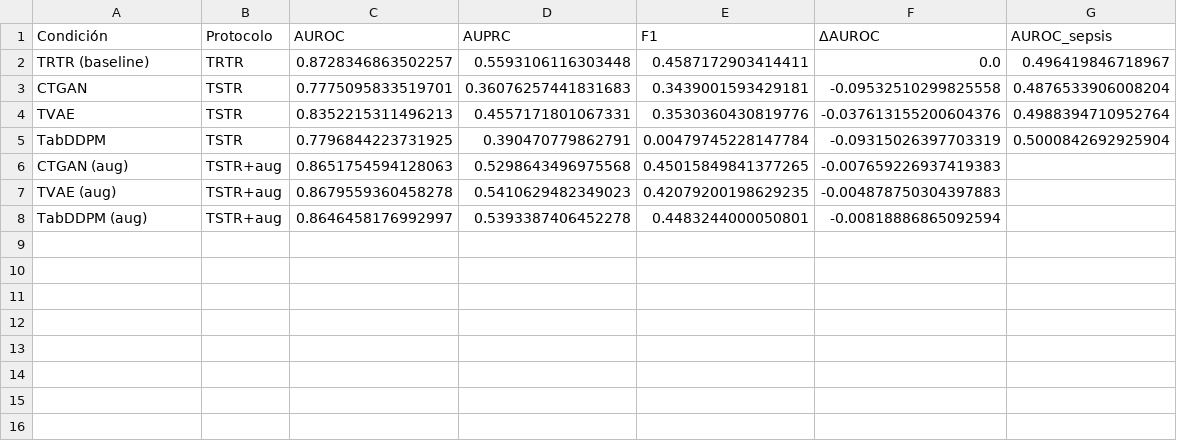
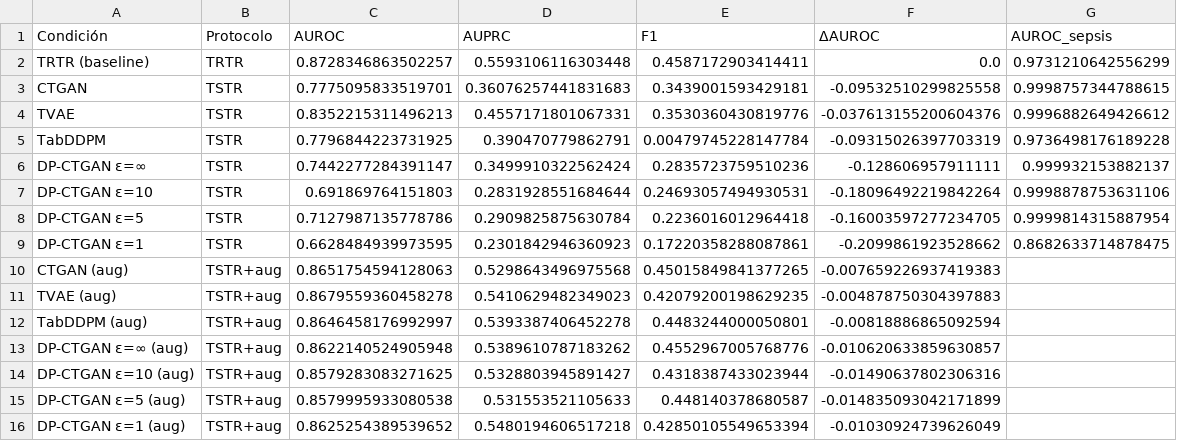
Before and after one commit to espejomartinezalvaro-spec/tfg-synthetic-clinical, a CSV file: reports/utilidad_summary.csv, drawn as a sheet.

```diff
--- a/reports/utilidad_summary.csv
+++ b/reports/utilidad_summary.csv
@@ -1,6 +1,10 @@
 Condición,Protocolo,AUROC,AUPRC,F1,ΔAUROC,AUROC_sepsis
-TRTR (baseline),TRTR,0.8728346863502257,0.5593106116303448,0.4587172903414411,0.0,0.496419846718967
-CTGAN,TSTR,0.7775095833519701,0.36076257441831683,0.3439001593429181,-0.09532510299825558,0.4876533906008204
-TVAE,TSTR,0.8352215311496213,0.4557171801067331,0.3530360430819776,-0.037613155200604376,0.4988394710952764
-TabDDPM,TSTR,0.7796844223731925,0.390470779862791,0.00479745228147784,-0.09315026397703319,0.5000842692925904
+TRTR (baseline),TRTR,0.8728346863502257,0.5593106116303448,0.4587172903414411,0.0,0.9731210642556299
+CTGAN,TSTR,0.7775095833519701,0.36076257441831683,0.3439001593429181,-0.09532510299825558,0.9998757344788615
+TVAE,TSTR,0.8352215311496213,0.4557171801067331,0.3530360430819776,-0.037613155200604376,0.9996882649426612
+TabDDPM,TSTR,0.7796844223731925,0.390470779862791,0.00479745228147784,-0.09315026397703319,0.9736498176189228
+DP-CTGAN ε=∞,TSTR,0.7442277284391147,0.3499910322562424,0.2835723759510236,-0.128606957911111,0.999932153882137
+DP-CTGAN ε=10,TSTR,0.691869764151803,0.2831928551684644,0.24693057494930531,-0.18096492219842264,0.9998878753631106
+DP-CTGAN ε=5,TSTR,0.7127987135778786,0.2909825875630784,0.2236016012964418,-0.16003597277234705,0.9999814315887954
+DP-CTGAN ε=1,TSTR,0.6628484939973595,0.2301842946360923,0.17220358288087861,-0.2099861923528662,0.8682633714878475
 CTGAN (aug),TSTR+aug,0.8651754594128063,0.5298643496975568,0.45015849841377265,-0.007659226937419383,
@@ -8 +12,5 @@ TVAE (aug),TSTR+aug,0.8679559360458278,0.5410629482349023,0.42079200198629235,-0
 TabDDPM (aug),TSTR+aug,0.8646458176992997,0.5393387406452278,0.4483244000050801,-0.00818886865092594,
+DP-CTGAN ε=∞ (aug),TSTR+aug,0.8622140524905948,0.5389610787183262,0.4552967005768776,-0.010620633859630857,
+DP-CTGAN ε=10 (aug),TSTR+aug,0.8579283083271625,0.5328803945891427,0.4318387433023944,-0.01490637802306316,
+DP-CTGAN ε=5 (aug),TSTR+aug,0.8579995933080538,0.531553521105633,0.448140378680587,-0.014835093042171899,
+DP-CTGAN ε=1 (aug),TSTR+aug,0.8625254389539652,0.5480194606517218,0.42850105549653394,-0.01030924739626049,
```
Also changed, not shown: reports/fidelidad_summary.csv, reports/utilidad_detail_per_clf.csv, 26 other files.
